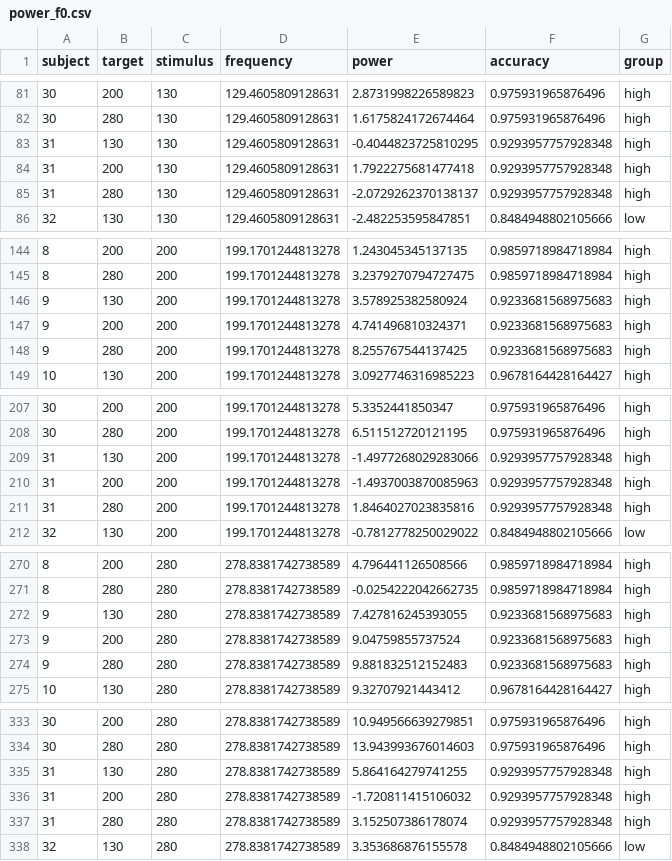
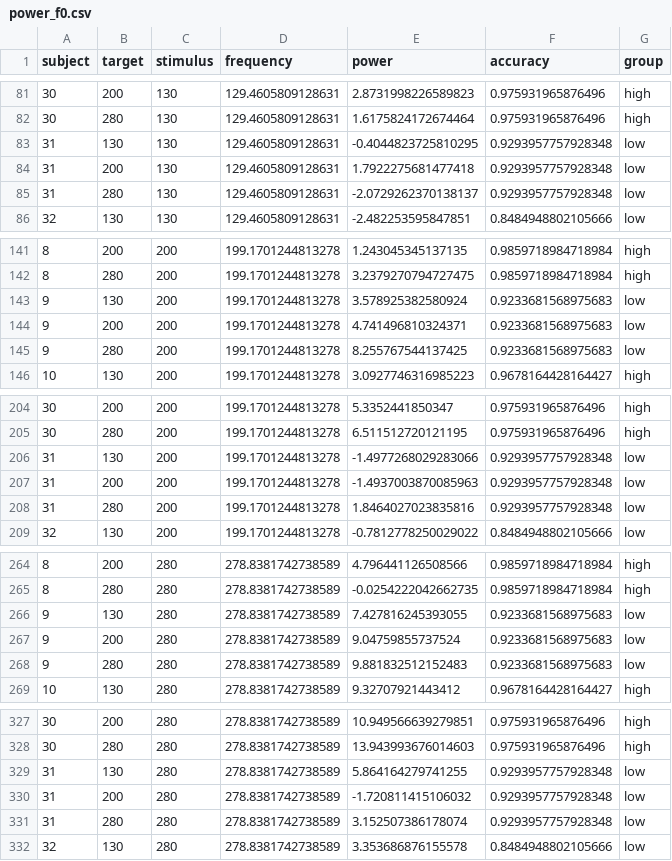
Before and after one commit to letitiayhho/tone-target-monitoring, a CSV file: analysis/power_f0.csv, drawn as a sheet; only a part is shown, gaps mark what is left out; the diff covers the shown part only.

```diff
--- a/analysis/power_f0.csv
+++ b/analysis/power_f0.csv
@@ -82,5 +82,5 @@ subject,target,stimulus,frequency,power,accuracy,group
 30,280,130,129.4605809128631,1.6175824172674464,0.975931965876496,high
-31,130,130,129.4605809128631,-0.4044823725810295,0.9293957757928348,high
-31,200,130,129.4605809128631,1.7922275681477418,0.9293957757928348,high
-31,280,130,129.4605809128631,-2.0729262370138137,0.9293957757928348,high
+31,130,130,129.4605809128631,-0.4044823725810295,0.9293957757928348,low
+31,200,130,129.4605809128631,1.7922275681477418,0.9293957757928348,low
+31,280,130,129.4605809128631,-2.0729262370138137,0.9293957757928348,low
 32,130,130,129.4605809128631,-2.482253595847851,0.8484948802105666,low
@@ -145,5 +142,5 @@ subject,target,stimulus,frequency,power,accuracy,group
 8,280,200,199.1701244813278,3.2379270794727475,0.9859718984718984,high
-9,130,200,199.1701244813278,3.578925382580924,0.9233681568975683,high
-9,200,200,199.1701244813278,4.741496810324371,0.9233681568975683,high
-9,280,200,199.1701244813278,8.255767544137425,0.9233681568975683,high
+9,130,200,199.1701244813278,3.578925382580924,0.9233681568975683,low
+9,200,200,199.1701244813278,4.741496810324371,0.9233681568975683,low
+9,280,200,199.1701244813278,8.255767544137425,0.9233681568975683,low
 10,130,200,199.1701244813278,3.0927746316985223,0.9678164428164427,high
@@ -208,5 +205,5 @@ subject,target,stimulus,frequency,power,accuracy,group
 30,280,200,199.1701244813278,6.511512720121195,0.975931965876496,high
-31,130,200,199.1701244813278,-1.4977268029283066,0.9293957757928348,high
-31,200,200,199.1701244813278,-1.4937003870085963,0.9293957757928348,high
-31,280,200,199.1701244813278,1.8464027023835816,0.9293957757928348,high
+31,130,200,199.1701244813278,-1.4977268029283066,0.9293957757928348,low
+31,200,200,199.1701244813278,-1.4937003870085963,0.9293957757928348,low
+31,280,200,199.1701244813278,1.8464027023835816,0.9293957757928348,low
 32,130,200,199.1701244813278,-0.7812778250029022,0.8484948802105666,low
@@ -271,5 +265,5 @@ subject,target,stimulus,frequency,power,accuracy,group
 8,280,280,278.8381742738589,-0.0254222042662735,0.9859718984718984,high
-9,130,280,278.8381742738589,7.427816245393055,0.9233681568975683,high
-9,200,280,278.8381742738589,9.04759855737524,0.9233681568975683,high
-9,280,280,278.8381742738589,9.881832512152483,0.9233681568975683,high
+9,130,280,278.8381742738589,7.427816245393055,0.9233681568975683,low
+9,200,280,278.8381742738589,9.04759855737524,0.9233681568975683,low
+9,280,280,278.8381742738589,9.881832512152483,0.9233681568975683,low
 10,130,280,278.8381742738589,9.32707921443412,0.9678164428164427,high
@@ -334,5 +328,5 @@ subject,target,stimulus,frequency,power,accuracy,group
 30,280,280,278.8381742738589,13.943993676014603,0.975931965876496,high
-31,130,280,278.8381742738589,5.864164279741255,0.9293957757928348,high
-31,200,280,278.8381742738589,-1.720811415106032,0.9293957757928348,high
-31,280,280,278.8381742738589,3.152507386178074,0.9293957757928348,high
+31,130,280,278.8381742738589,5.864164279741255,0.9293957757928348,low
+31,200,280,278.8381742738589,-1.720811415106032,0.9293957757928348,low
+31,280,280,278.8381742738589,3.152507386178074,0.9293957757928348,low
 32,130,280,278.8381742738589,3.353686876155578,0.8484948802105666,low
```
Also changed, not shown: 9 removed rows and 4 edited cells elsewhere in this file, analysis/accuracy.csv, analysis/bilingualism.csv, 5 other files.
